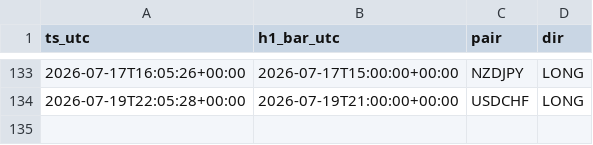
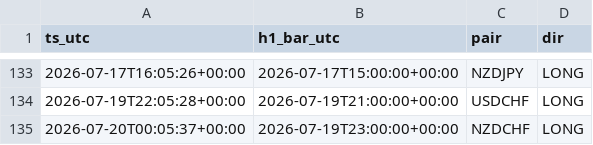
Before and after one commit to Philoleo2/fx-bias-radar-engine, a CSV file: reports/prerottura/calls_log.csv, drawn as a sheet; only a part is shown, gaps mark what is left out; the diff names each change by its address in the sheet, - before the commit and + after, or states it on an @@ line.

```diff
--- a/reports/prerottura/calls_log.csv
+++ b/reports/prerottura/calls_log.csv
+row 135: 2026-07-20T00:05:37+00:00 | 2026-07-19T23:00:00+00:00 | NZDCHF | LONG
```
Also changed, not shown: reports/prerottura/fase4_log.csv, 1 other file.
